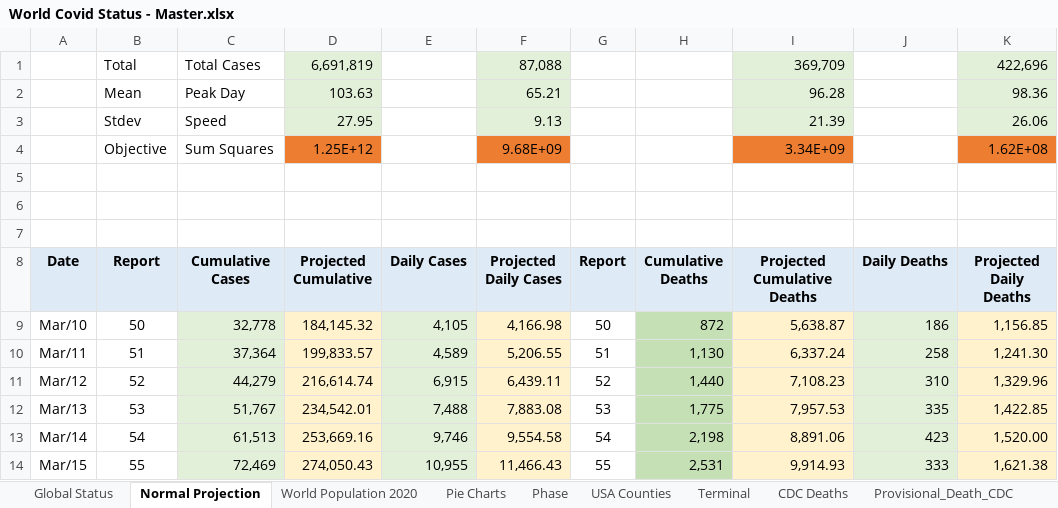
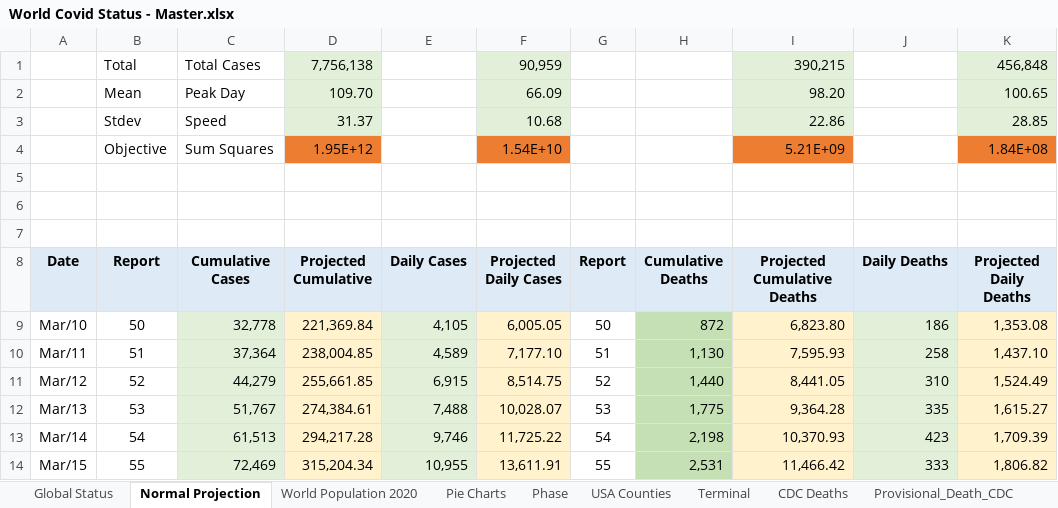
Before and after one commit to RichardKCollins/World-Covid-Status-Notes, an Excel workbook: World Covid Status - Master.xlsx, sheet Normal Projection, drawn as a sheet; only a part is shown; values as stored, in another font and other column widths than the file's, no borders; charts and pictures not drawn; removed rows and columns are numbered as before the commit, all else as after; the diff covers the shown part only; the diff names each change by its address in the sheet, - before the commit and + after, or states it on an @@ line.

```diff
--- a/World Covid Status - Master.xlsx (sheet Normal Projection)
+++ b/World Covid Status - Master.xlsx (sheet Normal Projection)
-row 1:  | Total | Total Cases | 6,691,819 |  | 87,088 |  |  | 369,709 |  | 422,696
-row 2:  | Mean | Peak Day | 103.63 |  | 65.21 |  |  | 96.28 |  | 98.36
-row 3:  | Stdev | Speed | 27.95 |  | 9.13 |  |  | 21.39 |  | 26.06
-row 4:  | Objective | Sum Squares | 1.25E+12 |  | 9.68E+09 |  |  | 3.34E+09 |  | 1.62E+08
+row 1:  | Total | Total Cases | 7,756,138 |  | 90,959 |  |  | 390,215 |  | 456,848
+row 2:  | Mean | Peak Day | 109.70 |  | 66.09 |  |  | 98.20 |  | 100.65
+row 3:  | Stdev | Speed | 31.37 |  | 10.68 |  |  | 22.86 |  | 28.85
+row 4:  | Objective | Sum Squares | 1.95E+12 |  | 1.54E+10 |  |  | 5.21E+09 |  | 1.84E+08
-D9 (Projected Cumulative): 184,145.32
+D9 (Projected Cumulative): 221,369.84
-F9 (Projected Daily Cases): 4,166.98
+F9 (Projected Daily Cases): 6,005.05
-I9 (Projected Cumulative Deaths): 5,638.87
+I9 (Projected Cumulative Deaths): 6,823.80
-K9 (Projected Daily Deaths): 1,156.85
+K9 (Projected Daily Deaths): 1,353.08
-D10 (Projected Cumulative): 199,833.57
+D10 (Projected Cumulative): 238,004.85
-F10 (Projected Daily Cases): 5,206.55
+F10 (Projected Daily Cases): 7,177.10
-I10 (Projected Cumulative Deaths): 6,337.24
+I10 (Projected Cumulative Deaths): 7,595.93
-K10 (Projected Daily Deaths): 1,241.30
+K10 (Projected Daily Deaths): 1,437.10
-D11 (Projected Cumulative): 216,614.74
+D11 (Projected Cumulative): 255,661.85
-F11 (Projected Daily Cases): 6,439.11
+F11 (Projected Daily Cases): 8,514.75
-I11 (Projected Cumulative Deaths): 7,108.23
+I11 (Projected Cumulative Deaths): 8,441.05
-K11 (Projected Daily Deaths): 1,329.96
+K11 (Projected Daily Deaths): 1,524.49
-D12 (Projected Cumulative): 234,542.01
+D12 (Projected Cumulative): 274,384.61
-F12 (Projected Daily Cases): 7,883.08
+F12 (Projected Daily Cases): 10,028.07
-I12 (Projected Cumulative Deaths): 7,957.53
+I12 (Projected Cumulative Deaths): 9,364.28
-K12 (Projected Daily Deaths): 1,422.85
+K12 (Projected Daily Deaths): 1,615.27
-D13 (Projected Cumulative): 253,669.16
+D13 (Projected Cumulative): 294,217.28
-F13 (Projected Daily Cases): 9,554.58
+F13 (Projected Daily Cases): 11,725.22
-I13 (Projected Cumulative Deaths): 8,891.06
+I13 (Projected Cumulative Deaths): 10,370.93
-K13 (Projected Daily Deaths): 1,520.00
+K13 (Projected Daily Deaths): 1,709.39
-D14 (Projected Cumulative): 274,050.43
+D14 (Projected Cumulative): 315,204.34
-F14 (Projected Daily Cases): 11,466.43
+F14 (Projected Daily Cases): 13,611.91
-I14 (Projected Cumulative Deaths): 9,914.93
+I14 (Projected Cumulative Deaths): 11,466.42
-K14 (Projected Daily Deaths): 1,621.38
+K14 (Projected Daily Deaths): 1,806.82
```
Also changed, not shown: 606 edited cells and cell formats elsewhere in this sheet, sheet Global Status, sheet Phase, charts or pictures.
